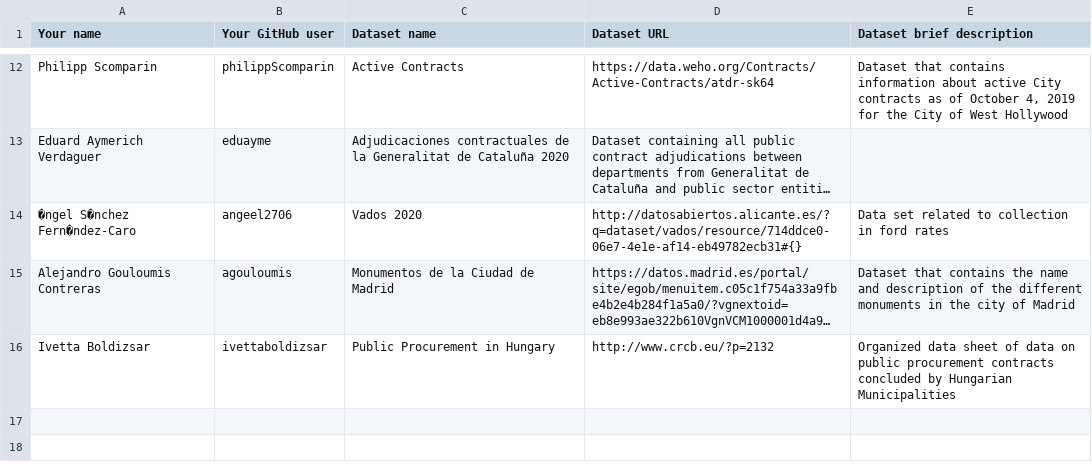
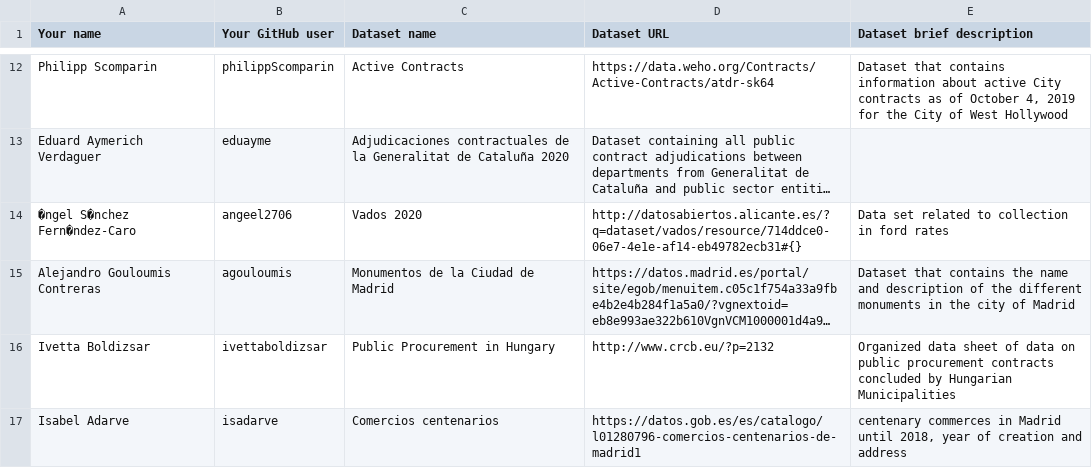
Before and after one commit to FacultadInformatica-LinkedData/Curso2020-2021-ODKG, a CSV file: Assignment1/DatasetDescriptions.csv, drawn as a sheet; only a part is shown, gaps mark what is left out; long unchanged cells end in …; the diff names each change by its address in the sheet, - before the commit and + after, or states it on an @@ line.

Commit message:
Update DatasetDescriptions.csv

```diff
--- a/Assignment1/DatasetDescriptions.csv
+++ b/Assignment1/DatasetDescriptions.csv
+row 17: Isabel Adarve | isadarve | Comercios centenarios | https://datos.gob.es/es/catalogo/l01280796-comercios-centenarios-de-madrid1 | centenary commerces in Madrid until 2018, year of creation and address
```
